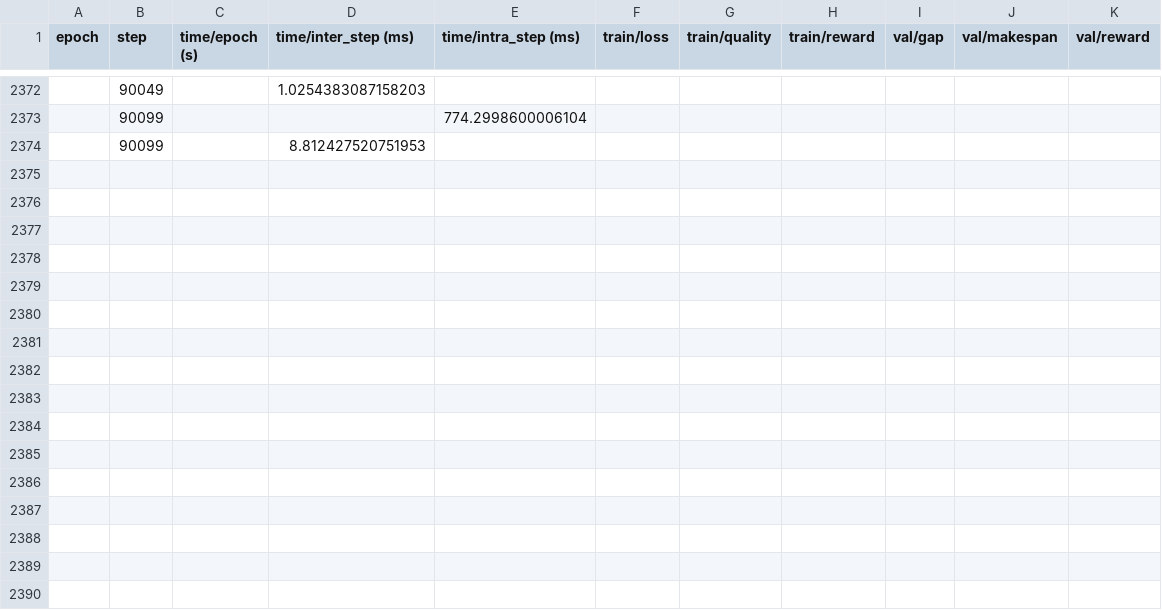
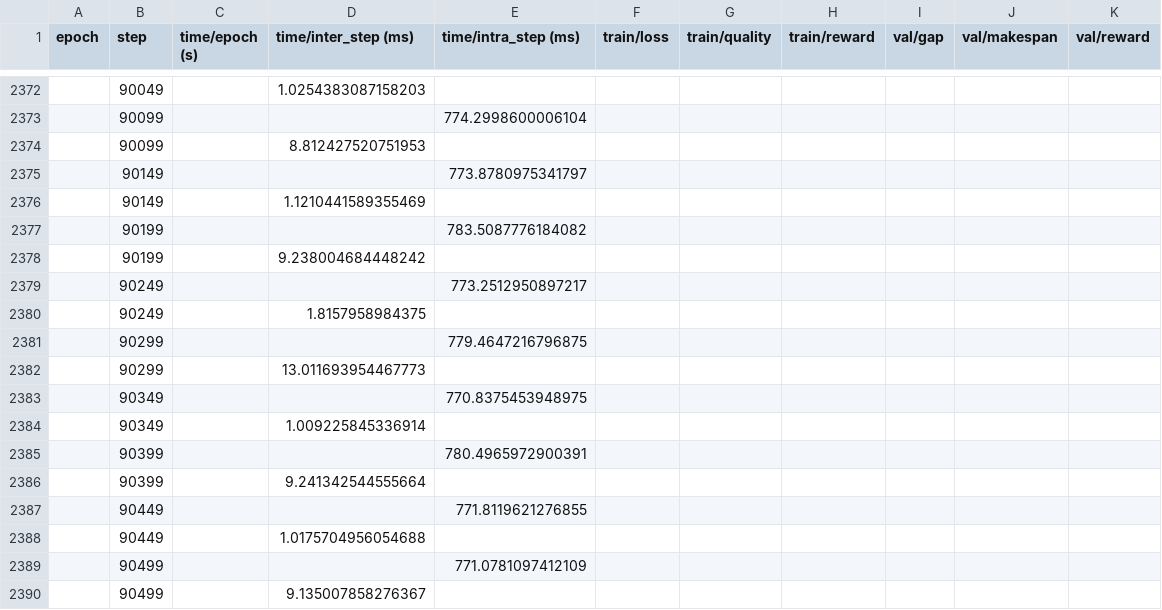
Before and after one commit to Tarseus/eam-rl4co, a CSV file: logs/train/runs/mgl-jssp-sll_15x15_20260422-153318/mgl-jssp-sll_15x15/version_0/metrics.csv, drawn as a sheet; only a part is shown, gaps mark what is left out; the diff names each change by its address in the sheet, - before the commit and + after, or states it on an @@ line.

```diff
--- a/logs/train/runs/mgl-jssp-sll_15x15_20260422-153318/mgl-jssp-sll_15x15/version_0/metrics.csv
+++ b/logs/train/runs/mgl-jssp-sll_15x15_20260422-153318/mgl-jssp-sll_15x15/version_0/metrics.csv
+row 2375:  | 90149 |  |  | 773.8780975341797
+row 2376:  | 90149 |  | 1.1210441589355469
+row 2377:  | 90199 |  |  | 783.5087776184082
+row 2378:  | 90199 |  | 9.238004684448242
+row 2379:  | 90249 |  |  | 773.2512950897217
+row 2380:  | 90249 |  | 1.8157958984375
+row 2381:  | 90299 |  |  | 779.4647216796875
+row 2382:  | 90299 |  | 13.011693954467773
+row 2383:  | 90349 |  |  | 770.8375453948975
+row 2384:  | 90349 |  | 1.009225845336914
+row 2385:  | 90399 |  |  | 780.4965972900391
+row 2386:  | 90399 |  | 9.241342544555664
+row 2387:  | 90449 |  |  | 771.8119621276855
+row 2388:  | 90449 |  | 1.0175704956054688
+row 2389:  | 90499 |  |  | 771.0781097412109
+row 2390:  | 90499 |  | 9.135007858276367
```
Also changed, not shown: 32 other files.
